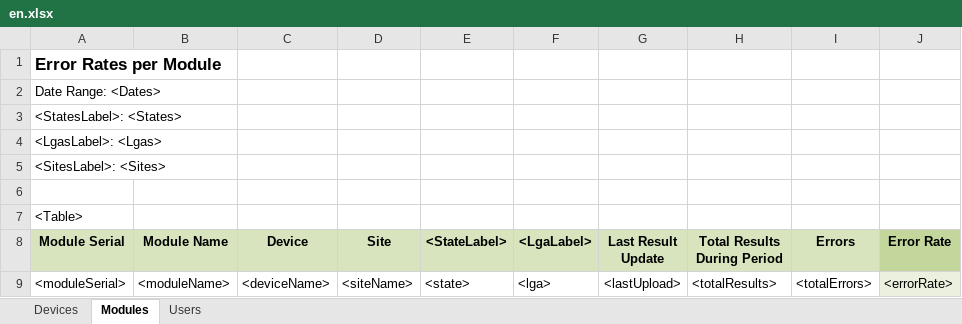
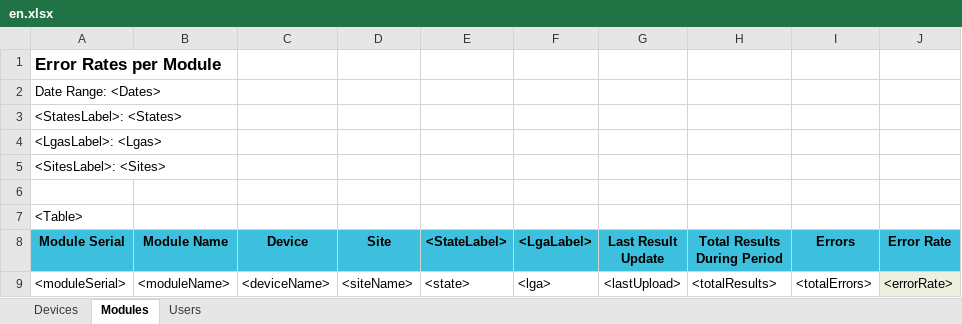
Before and after one commit to RahatSaqib/aspect, an Excel workbook: api/templates/error_rate/en.xlsx, sheet Modules, drawn as a sheet; values as stored, in another font and other column widths than the file's, no borders; the diff names each change by its address in the sheet, - before the commit and + after, or states it on an @@ line.

```diff
--- a/api/templates/error_rate/en.xlsx (sheet Modules)
+++ b/api/templates/error_rate/en.xlsx (sheet Modules)
-A8:I8 fill: #D7E4BD
+A8:I8 fill: #3CC0DD
-J8 fill: #C3D69B
+J8 fill: #3CC0DD
```
Also changed, not shown: sheet Devices, sheet Users, api/templates/device_activity/en.xlsx, api/templates/device_activity_percent/es.xlsx, 4 other files.
